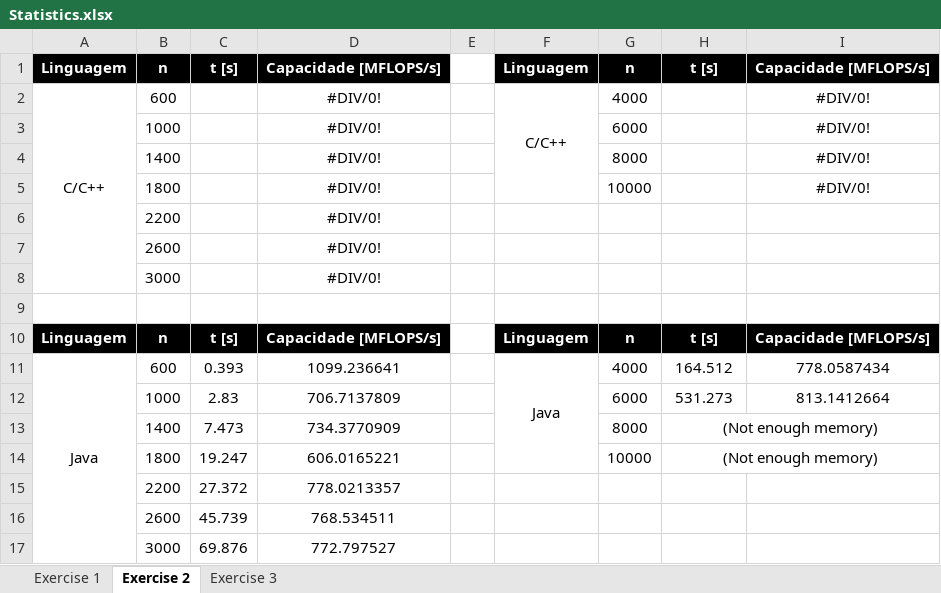
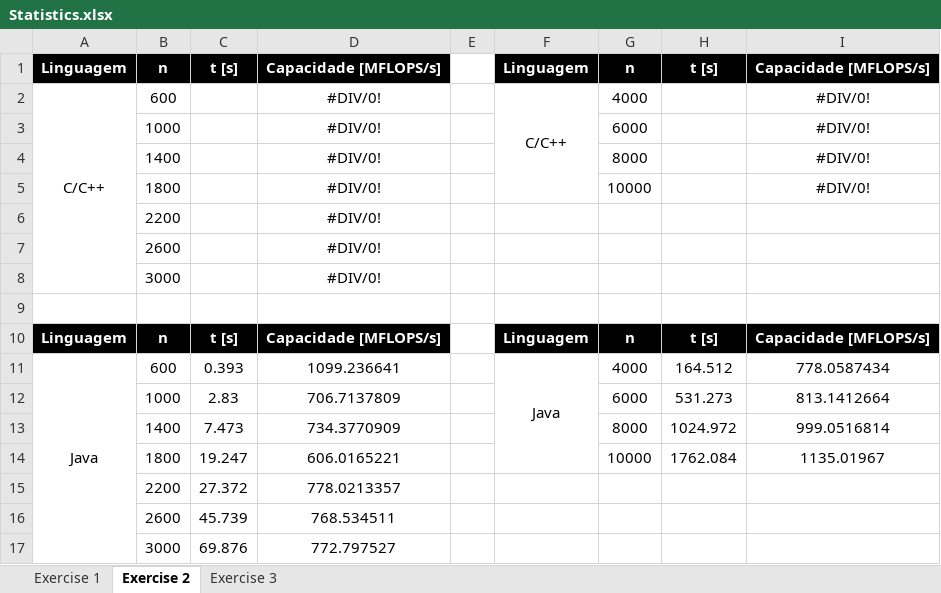
Before and after one commit to mspkvp/CPAR, an Excel workbook: Lab1/docs/Statistics.xlsx, sheet Exercise 2, drawn as a sheet; values as stored, in another font and other column widths than the file's, no borders; charts and pictures not drawn; the diff names each change by its address in the sheet, - before the commit and + after, or states it on an @@ line.

Commit message:
stats for java updated

```diff
--- a/Lab1/docs/Statistics.xlsx (sheet Exercise 2)
+++ b/Lab1/docs/Statistics.xlsx (sheet Exercise 2)
-H13: (Not enough memory)
+H13: 1024.972
-H13:I13 merged
-I13: (empty)
+I13: 999.0516814
-H14: (Not enough memory)
+H14: 1762.084
-H14:I14 merged
-I14: (empty)
+I14: 1135.01967
```
Also changed, not shown: charts or pictures.
